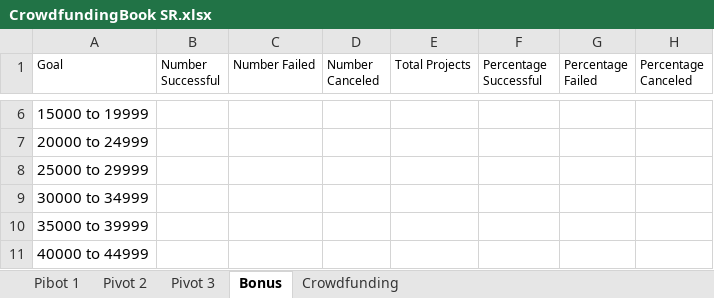
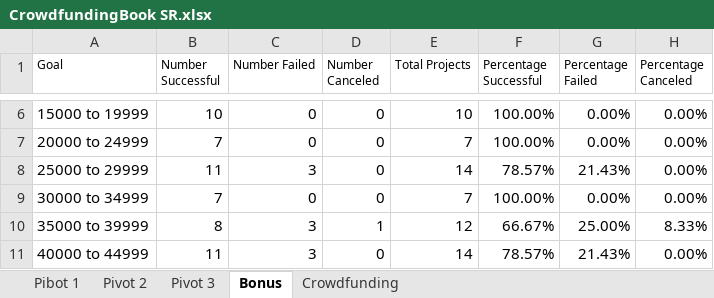
Before and after one commit to Rufuz42/Excel_Challenge, an Excel workbook: CrowdfundingBook SR.xlsx, sheet Bonus, drawn as a sheet; only a part is shown, gaps mark what is left out; values as stored, in another font and other column widths than the file's, no borders; charts and pictures not drawn; the diff covers the shown part only; the diff names each change by its address in the sheet, - before the commit and + after, or states it on an @@ line.

Commit message:
Bonus 1
Finished Bonus question 1

```diff
--- a/CrowdfundingBook SR.xlsx (sheet Bonus)
+++ b/CrowdfundingBook SR.xlsx (sheet Bonus)
-B6 (Number Successful): (empty)
+B6 (Number Successful): 10
-C6:C7 (Number Failed): (empty)
+C6:C7 (Number Failed): 0
-D6:D9 (Number Canceled): (empty)
+D6:D9 (Number Canceled): 0
-E6 (Total Projects): (empty)
+E6 (Total Projects): 10
-F6:F7 (Percentage Successful): (empty)
+F6:F7 (Percentage Successful): 100.00%
-G6:G7 (Percentage Failed): (empty)
+G6:G7 (Percentage Failed): 0.00%
-H6:H9 (Percentage Canceled): (empty)
+H6:H9 (Percentage Canceled): 0.00%
-B7 (Number Successful): (empty)
+B7 (Number Successful): 7
-E7 (Total Projects): (empty)
+E7 (Total Projects): 7
-B8 (Number Successful): (empty)
+B8 (Number Successful): 11
-C8 (Number Failed): (empty)
+C8 (Number Failed): 3
-E8 (Total Projects): (empty)
+E8 (Total Projects): 14
-F8 (Percentage Successful): (empty)
+F8 (Percentage Successful): 78.57%
-G8 (Percentage Failed): (empty)
+G8 (Percentage Failed): 21.43%
-B9 (Number Successful): (empty)
+B9 (Number Successful): 7
-C9 (Number Failed): (empty)
+C9 (Number Failed): 0
-E9 (Total Projects): (empty)
+E9 (Total Projects): 7
-F9 (Percentage Successful): (empty)
+F9 (Percentage Successful): 100.00%
-G9 (Percentage Failed): (empty)
+G9 (Percentage Failed): 0.00%
-B10 (Number Successful): (empty)
+B10 (Number Successful): 8
-C10:C11 (Number Failed): (empty)
+C10:C11 (Number Failed): 3
-D10 (Number Canceled): (empty)
+D10 (Number Canceled): 1
-E10 (Total Projects): (empty)
+E10 (Total Projects): 12
-F10 (Percentage Successful): (empty)
+F10 (Percentage Successful): 66.67%
-G10 (Percentage Failed): (empty)
+G10 (Percentage Failed): 25.00%
-H10 (Percentage Canceled): (empty)
+H10 (Percentage Canceled): 8.33%
-B11 (Number Successful): (empty)
+B11 (Number Successful): 11
-D11 (Number Canceled): (empty)
+D11 (Number Canceled): 0
-E11 (Total Projects): (empty)
+E11 (Total Projects): 14
-F11 (Percentage Successful): (empty)
+F11 (Percentage Successful): 78.57%
-G11 (Percentage Failed): (empty)
+G11 (Percentage Failed): 21.43%
-H11 (Percentage Canceled): (empty)
+H11 (Percentage Canceled): 0.00%
```
Also changed, not shown: 42 edited cells elsewhere in this sheet, charts or pictures.
